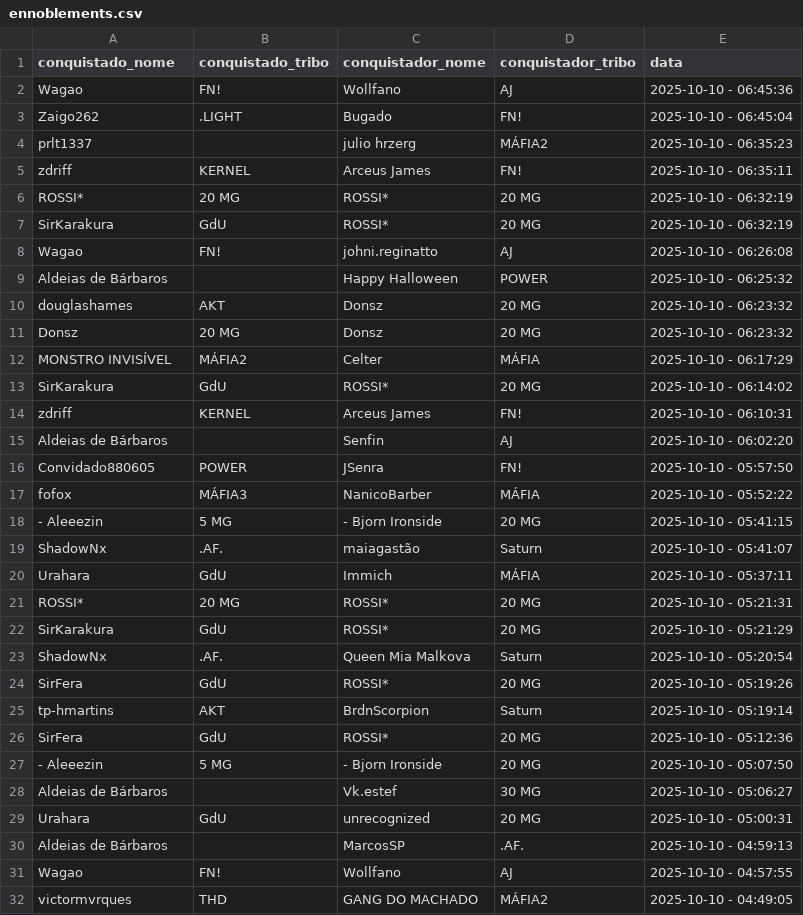
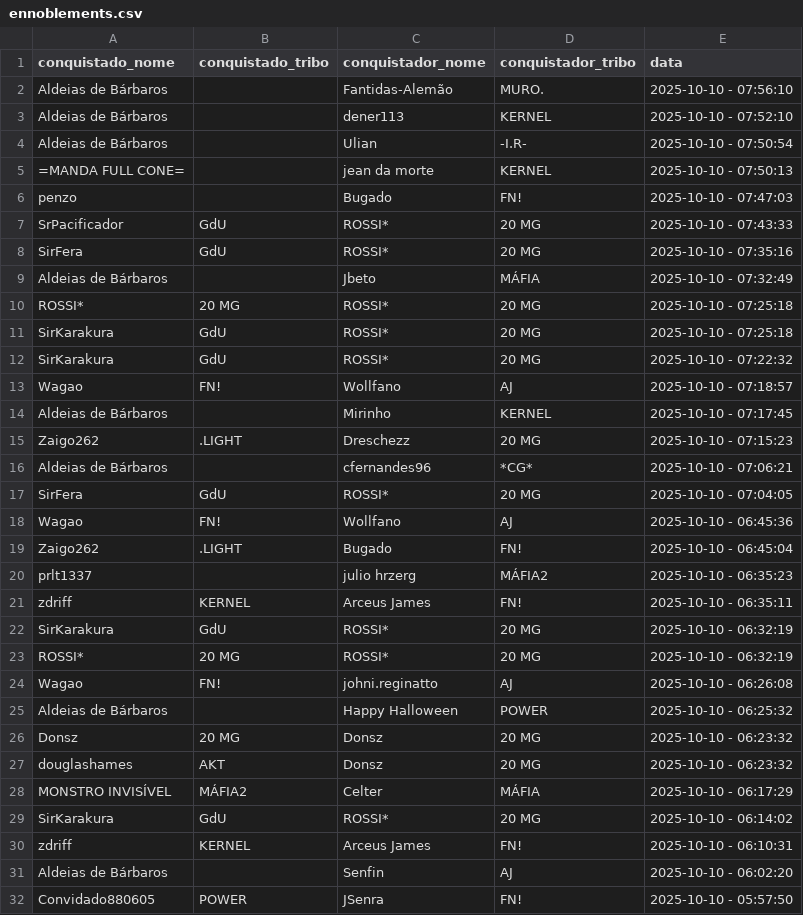
Before and after one commit to pedrodnsilveira/dashboardTW, a CSV file: ennoblements.csv, drawn as a sheet; only a part is shown; the shorter side is filled out with more unchanged rows; the diff covers the shown part only.

```diff
--- a/ennoblements.csv
+++ b/ennoblements.csv
@@ -1,2 +1,18 @@
 conquistado_nome;conquistado_tribo;conquistador_nome;conquistador_tribo;data
+Aldeias de Bárbaros;;Fantidas-Alemão;MURO.;2025-10-10 - 07:56:10
+Aldeias de Bárbaros;;dener113;KERNEL;2025-10-10 - 07:52:10
+Aldeias de Bárbaros;;Ulian;-I.R-;2025-10-10 - 07:50:54
+=MANDA FULL CONE=;;jean da morte;KERNEL;2025-10-10 - 07:50:13
+penzo;;Bugado;FN!;2025-10-10 - 07:47:03
+SrPacificador;GdU;ROSSI*;20 MG;2025-10-10 - 07:43:33
+SirFera;GdU;ROSSI*;20 MG;2025-10-10 - 07:35:16
+Aldeias de Bárbaros;;Jbeto;MÁFIA;2025-10-10 - 07:32:49
+ROSSI*;20 MG;ROSSI*;20 MG;2025-10-10 - 07:25:18
+SirKarakura;GdU;ROSSI*;20 MG;2025-10-10 - 07:25:18
+SirKarakura;GdU;ROSSI*;20 MG;2025-10-10 - 07:22:32
+Wagao;FN!;Wollfano;AJ;2025-10-10 - 07:18:57
+Aldeias de Bárbaros;;Mirinho;KERNEL;2025-10-10 - 07:17:45
+Zaigo262;.LIGHT;Dreschezz;20 MG;2025-10-10 - 07:15:23
+Aldeias de Bárbaros;;cfernandes96;*CG*;2025-10-10 - 07:06:21
+SirFera;GdU;ROSSI*;20 MG;2025-10-10 - 07:04:05
 Wagao;FN!;Wollfano;AJ;2025-10-10 - 06:45:36
@@ -5,8 +21,8 @@ prlt1337;;julio hrzerg;MÁFIA2;2025-10-10 - 06:35:23
 zdriff;KERNEL;Arceus James;FN!;2025-10-10 - 06:35:11
+SirKarakura;GdU;ROSSI*;20 MG;2025-10-10 - 06:32:19
 ROSSI*;20 MG;ROSSI*;20 MG;2025-10-10 - 06:32:19
-SirKarakura;GdU;ROSSI*;20 MG;2025-10-10 - 06:32:19
 Wagao;FN!;johni.reginatto;AJ;2025-10-10 - 06:26:08
 Aldeias de Bárbaros;;Happy Halloween;POWER;2025-10-10 - 06:25:32
+Donsz;20 MG;Donsz;20 MG;2025-10-10 - 06:23:32
 douglashames;AKT;Donsz;20 MG;2025-10-10 - 06:23:32
-Donsz;20 MG;Donsz;20 MG;2025-10-10 - 06:23:32
 MONSTRO INVISÍVEL;MÁFIA2;Celter;MÁFIA;2025-10-10 - 06:17:29
```
Also changed, not shown: 3 added rows, 19 removed rows, 6 moved rows and 2 edited cells elsewhere in this file.
